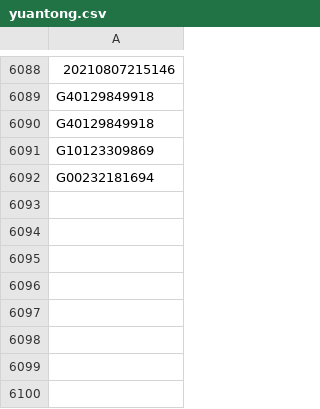
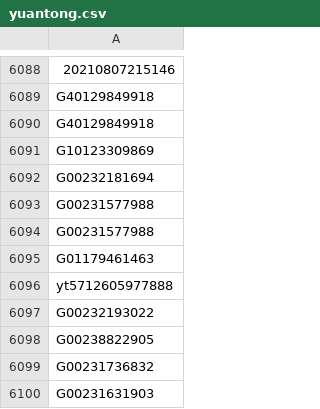
Before and after one commit to gnosis-xian/identify_express_via_waybillno, a CSV file: data_set/yuantong.csv, drawn as a sheet; only a part is shown, gaps mark what is left out.

Commit message:
update data sets.

```diff
--- a/data_set/yuantong.csv
+++ b/data_set/yuantong.csv
@@ -6092 +6092,9 @@ G10123309869
 G00232181694
+G00231577988
+G00231577988
+G01179461463
+yt5712605977888
+G00232193022
+G00238822905
+G00231736832
+G00231631903
```
Also changed, not shown: data_set/shentong.csv, data_set/yunda.csv, 1 other file.
